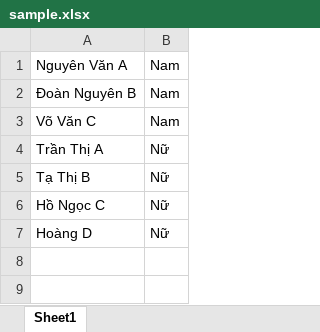
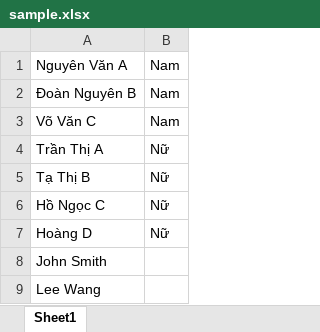
Before and after one commit to nhanb/random-xls, an Excel workbook: sample.xlsx, sheet Sheet1, drawn as a sheet; values as stored, in another font and other column widths than the file's, no borders; charts and pictures not drawn; the diff names each change by its address in the sheet, - before the commit and + after, or states it on an @@ line.

```diff
--- a/sample.xlsx (sheet Sheet1)
+++ b/sample.xlsx (sheet Sheet1)
+row 8: John Smith
+row 9: Lee Wang
```
Also changed, not shown: 1 other file.
